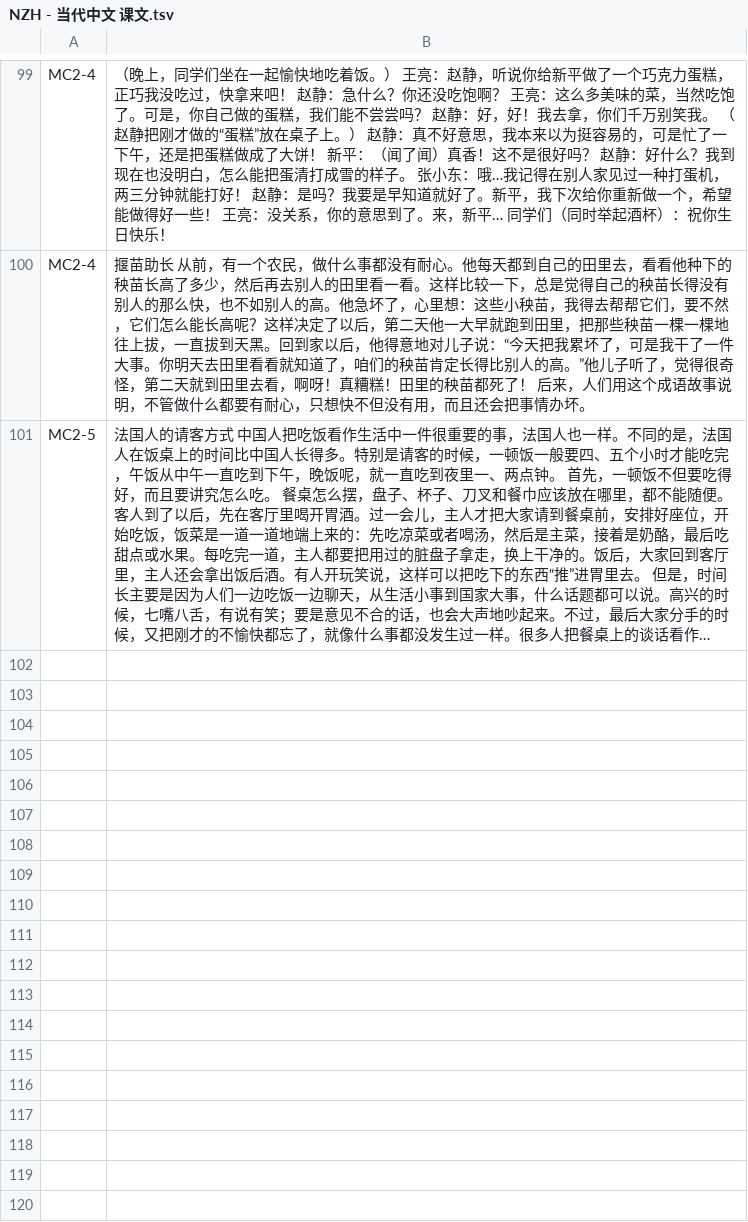
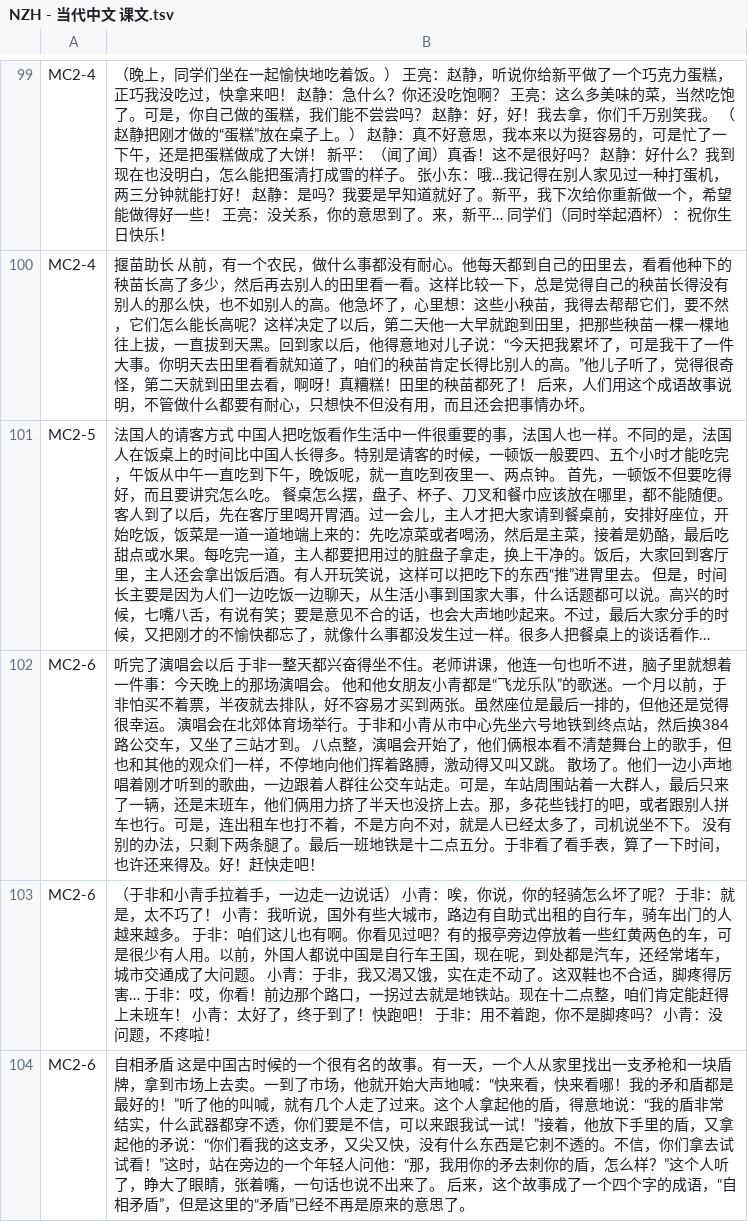
Before and after one commit to jdwebdev/chinois, a TSV file: tsv/NZH - 当代中文 课文.tsv, drawn as a sheet; only a part is shown, gaps mark what is left out; long unchanged cells end in …; the diff names each change by its address in the sheet, - before the commit and + after, or states it on an @@ line.

```diff
--- a/tsv/NZH - 当代中文 课文.tsv
+++ b/tsv/NZH - 当代中文 课文.tsv
+row 102: MC2-6 | 听完了演唱会以后 于非一整天都兴奋得坐不住。老师讲课，他连一句也听不进，脑子里就想着一件事：今天晚上的那场演唱会。 他和他女朋友小青都是“飞龙乐队”的歌迷。一个月以前，于非怕买不着票，半夜就去排队，好不容易才买到两张。虽然座位是最后一排的，但他还是觉得很幸运。 演唱会在北郊体育场举行。于非和小青从市中心先坐六号地铁到终点站，然后换384路公交车，又坐了三站才到。 八点整，演唱会开始了，他们俩根本看不清楚舞台上的歌手，但也和其他的观众们一样，不停地向他们挥着路膊，激动得又叫又跳。 散场了。他们一边小声地唱着刚才听到的歌曲，一边跟着人群往公交车站走。可是，车站周围站着一大群人，最后只来了一辆，还是末班车，他们俩用力挤了半天也没挤上去。那，多花些钱打的吧，或者跟别人拼车也行。可是，连出租车也打不着，不是方向不对，就是人已经太多了，司机说坐不下。 没有别的办法，只剩下两条腿了。最后一班地铁是十二点五分。于非看了看手表，算了一下时间，也许还来得及。好！赶快走吧！
+row 103: MC2-6 | （于非和小青手拉着手，一边走一边说话） 小青：唉，你说，你的轻骑怎么坏了呢？ 于非：就是，太不巧了！ 小青：我听说，国外有些大城市，路边有自助式出租的自行车，骑车出门的人越来越多。 于非：咱们这儿也有啊。你看见过吧？有的报亭旁边停放着一些红黄两色的车，可是很少有人用。以前，外国人都说中国是自行车王国，现在呢，到处都是汽车，还经常堵车，城市交通成了大问题。 小青：于非，我又渴又饿，实在走不动了。这双鞋也不合适，脚疼得厉害… 于非：哎，你看！前边那个路口，一拐过去就是地铁站。现在十二点整，咱们肯定能赶得上未班车！ 小青：太好了，终于到了！快跑吧！ 于非：用不着跑，你不是脚疼吗？ 小青：没问题，不疼啦！
+row 104: MC2-6 | 自相矛盾 这是中国古时候的一个很有名的故事。有一天，一个人从家里找出一支矛枪和一块盾牌，拿到市场上去卖。一到了市场，他就开始大声地喊：“快来看，快来看哪！我的矛和盾都是最好的！”听了他的叫喊，就有几个人走了过来。这个人拿起他的盾，得意地说：“我的盾非常结实，什么武器都穿不透，你们要是不信，可以来跟我试一试！”接着，他放下手里的盾，又拿起他的矛说：“你们看我的这支矛，又尖又快，没有什么东西是它刺不透的。不信，你们拿去试试看！”这时，站在旁边的一个年轻人问他：“那，我用你的矛去刺你的盾，怎么样？”这个人听了，睁大了眼睛，张着嘴，一句话也说不出来了。 后来，这个故事成了一个四个字的成语，“自相矛盾”，但是这里的“矛盾”已经不再是原来的意思了。
```
Also changed, not shown: tsv/NZH - 当代中文 课本.tsv, 1 other file.
